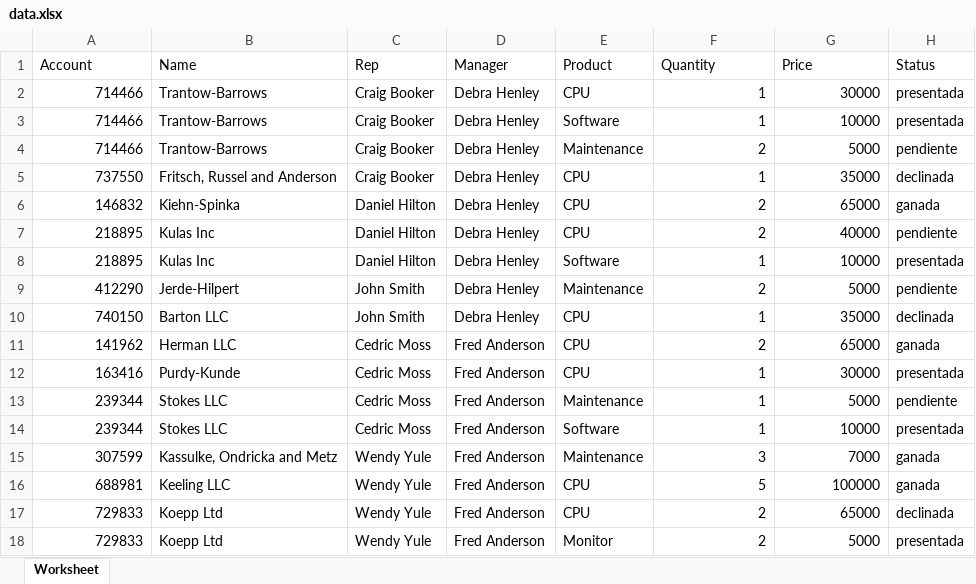
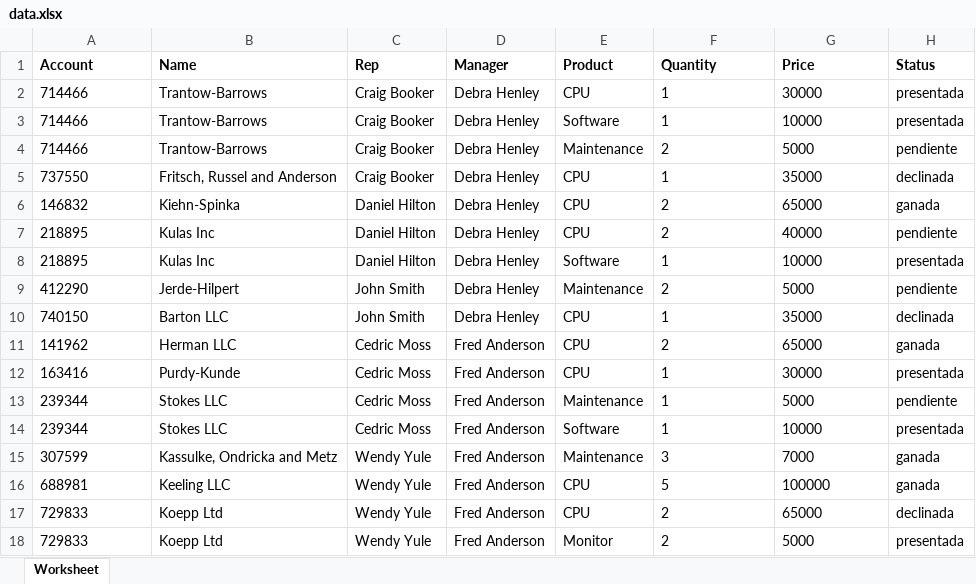
Before and after one commit to AldoCross/ERP, an Excel workbook: excel/data.xlsx, sheet Worksheet, drawn as a sheet; values as stored, in another font and other column widths than the file's, no borders; the diff names each change by its address in the sheet, - before the commit and + after, or states it on an @@ line.

```diff
--- a/excel/data.xlsx (sheet Worksheet)
+++ b/excel/data.xlsx (sheet Worksheet)
-A1:H1 bold: off
+A1:H1 bold: on
-A2:A18 alignment: right
+A2:A18 alignment: left
-F2:G18 alignment: right
+F2:G18 alignment: left
```
Also changed, not shown: 27 other files.
